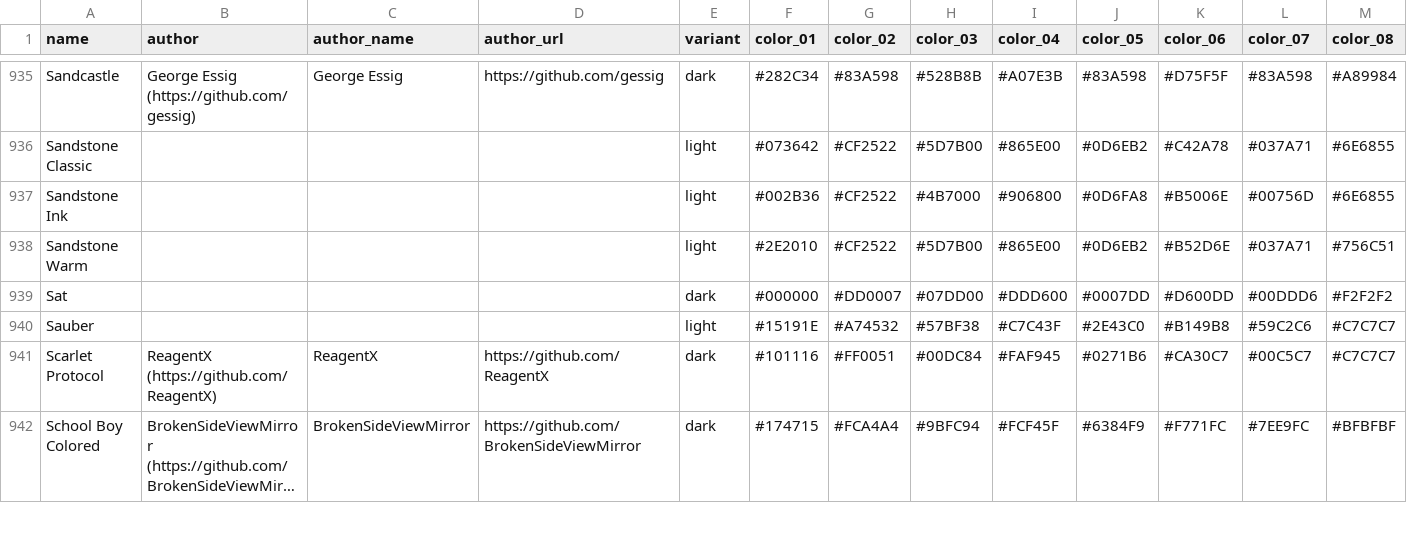
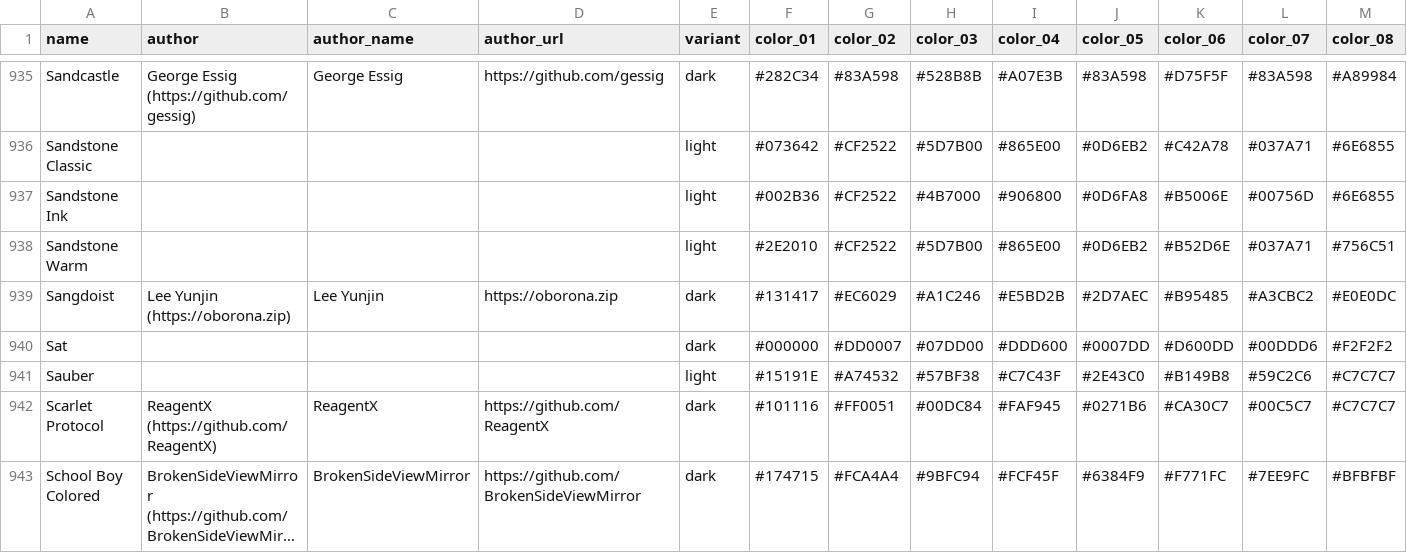
Before and after one commit to Gogh-Co/Gogh, a CSV file: data/themes.csv, drawn as a sheet; only a part is shown, gaps mark what is left out; long unchanged cells end in …; rows hold the shown columns only; the diff names each change by its address in the sheet, - before the commit and + after, or states it on an @@ line.

```diff
--- a/data/themes.csv
+++ b/data/themes.csv
+row 939: Sangdoist | Lee Yunjin (https://oborona.zip) | Lee Yunjin | https://oborona.zip | dark | #131417 | #EC6029 | #A1C246 | #E5BD2B | #2D7AEC | #B95485 | #A3CBC2 | #E0E0DC
```
Also changed, not shown: 11 other files.
